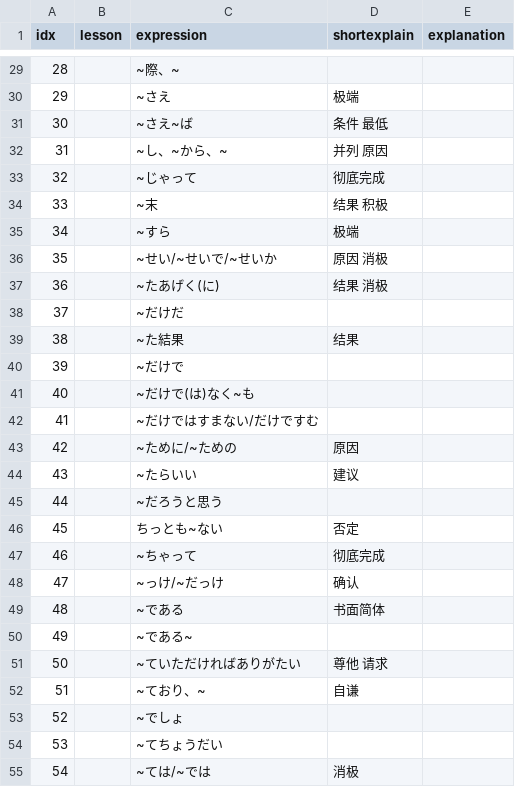
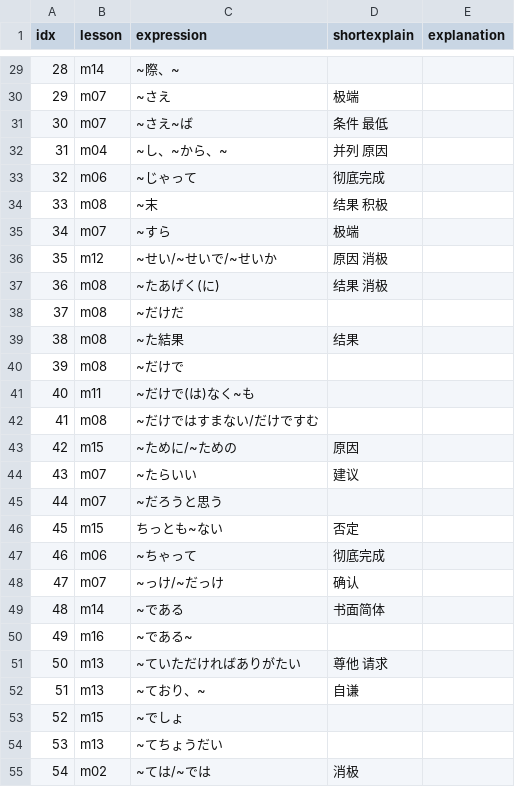
Before and after one commit to wizicer/LearnJapan, a CSV file: _data/mgrammar.csv, drawn as a sheet; only a part is shown, gaps mark what is left out; the diff covers the shown part only.

```diff
--- a/_data/mgrammar.csv
+++ b/_data/mgrammar.csv
@@ -29,27 +29,27 @@ idx , lesson , expression                        , shortexplain
-28  ,        , ~際、~                            ,                                    ,
-29  ,        , ~さえ                             , 极端                               ,
-30  ,        , ~さえ~ば                          , 条件 最低                          ,
-31  ,        , ~し、~から、~                     , 并列 原因                          ,
-32  ,        , ~じゃって                         , 彻底完成                           ,
-33  ,        , ~末                               , 结果 积极                          ,
-34  ,        , ~すら                             , 极端                               ,
-35  ,        , ~せい/~せいで/~せいか             , 原因 消极                          ,
-36  ,        , ~たあげく(に)                     , 结果 消极                          ,
-37  ,        , ~だけだ                           ,                                    ,
-38  ,        , ~た結果                           , 结果                               ,
-39  ,        , ~だけで                           ,                                    ,
-40  ,        , ~だけで(は)なく~も                ,                                    ,
-41  ,        , ~だけではすまない/だけですむ      ,                                    ,
-42  ,        , ~ために/~ための                   , 原因                               ,
-43  ,        , ~たらいい                         , 建议                               ,
-44  ,        , ~だろうと思う                     ,                                    ,
-45  ,        , ちっとも~ない                     , 否定                               ,
-46  ,        , ~ちゃって                         , 彻底完成                           ,
-47  ,        , ~っけ/~だっけ                     , 确认                               ,
-48  ,        , ~である                           , 书面简体                           ,
-49  ,        , ~である~                          ,                                    ,
-50  ,        , ~ていただければありがたい         , 尊他 请求                          ,
-51  ,        , ~ており、~                        , 自谦                               ,
-52  ,        , ~でしょ                           ,                                    ,
-53  ,        , ~てちょうだい                     ,                                    ,
-54  ,        , ~ては/~では                       , 消极                               ,
+28  , m14     , ~際、~                            ,                                    ,
+29  , m07     , ~さえ                             , 极端                               ,
+30  , m07     , ~さえ~ば                          , 条件 最低                          ,
+31  , m04     , ~し、~から、~                     , 并列 原因                          ,
+32  , m06     , ~じゃって                         , 彻底完成                           ,
+33  , m08     , ~末                               , 结果 积极                          ,
+34  , m07     , ~すら                             , 极端                               ,
+35  , m12     , ~せい/~せいで/~せいか             , 原因 消极                          ,
+36  , m08     , ~たあげく(に)                     , 结果 消极                          ,
+37  , m08     , ~だけだ                           ,                                    ,
+38  , m08     , ~た結果                           , 结果                               ,
+39  , m08     , ~だけで                           ,                                    ,
+40  , m11     , ~だけで(は)なく~も                ,                                    ,
+41  , m08     , ~だけではすまない/だけですむ      ,                                    ,
+42  , m15     , ~ために/~ための                   , 原因                               ,
+43  , m07     , ~たらいい                         , 建议                               ,
+44  , m07     , ~だろうと思う                     ,                                    ,
+45  , m15     , ちっとも~ない                     , 否定                               ,
+46  , m06     , ~ちゃって                         , 彻底完成                           ,
+47  , m07     , ~っけ/~だっけ                     , 确认                               ,
+48  , m14     , ~である                           , 书面简体                           ,
+49  , m16     , ~である~                          ,                                    ,
+50  , m13     , ~ていただければありがたい         , 尊他 请求                          ,
+51  , m13     , ~ており、~                        , 自谦                               ,
+52  , m15     , ~でしょ                           ,                                    ,
+53  , m13     , ~てちょうだい                     ,                                    ,
+54  , m02     , ~ては/~では                       , 消极                               ,
```
Also changed, not shown: 11 added rows and 109 edited cells elsewhere in this file, _data/words.csv, 2 other files.
